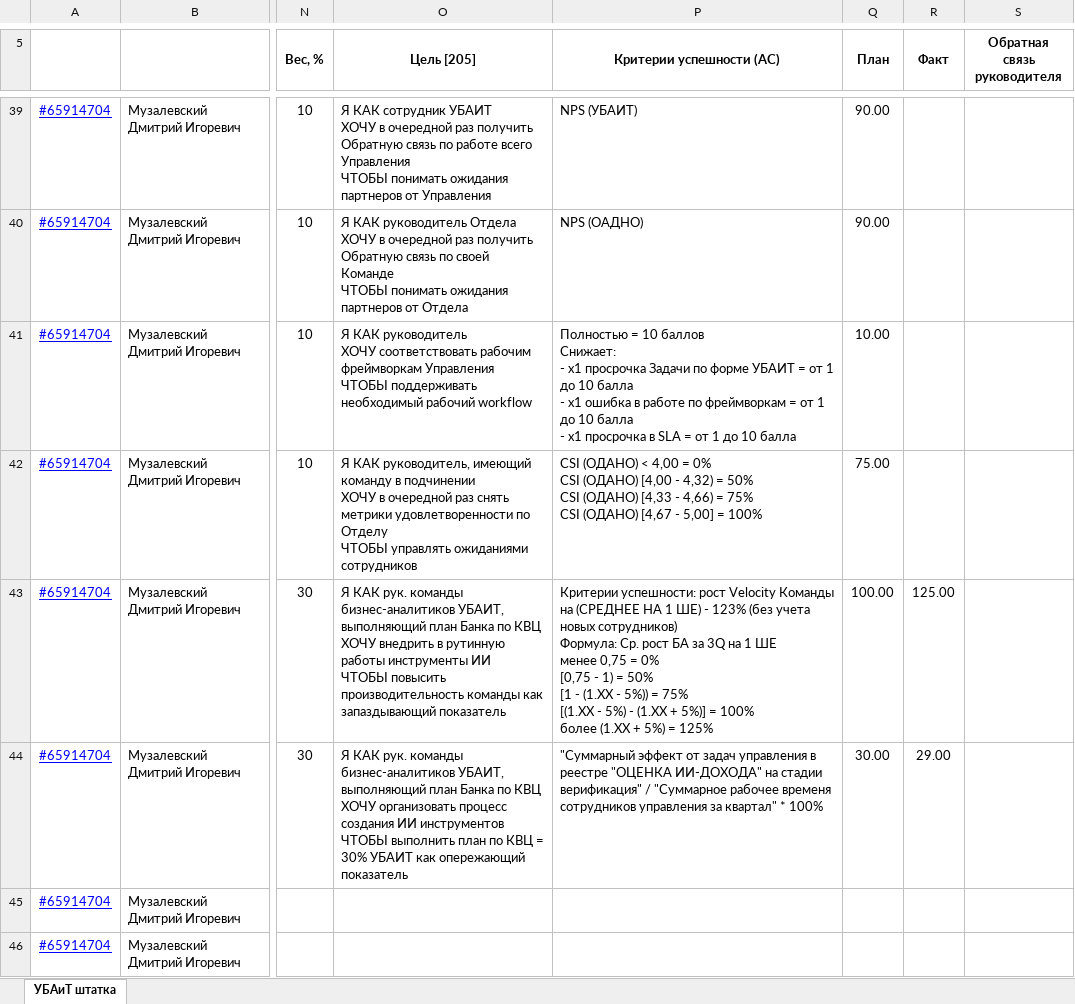
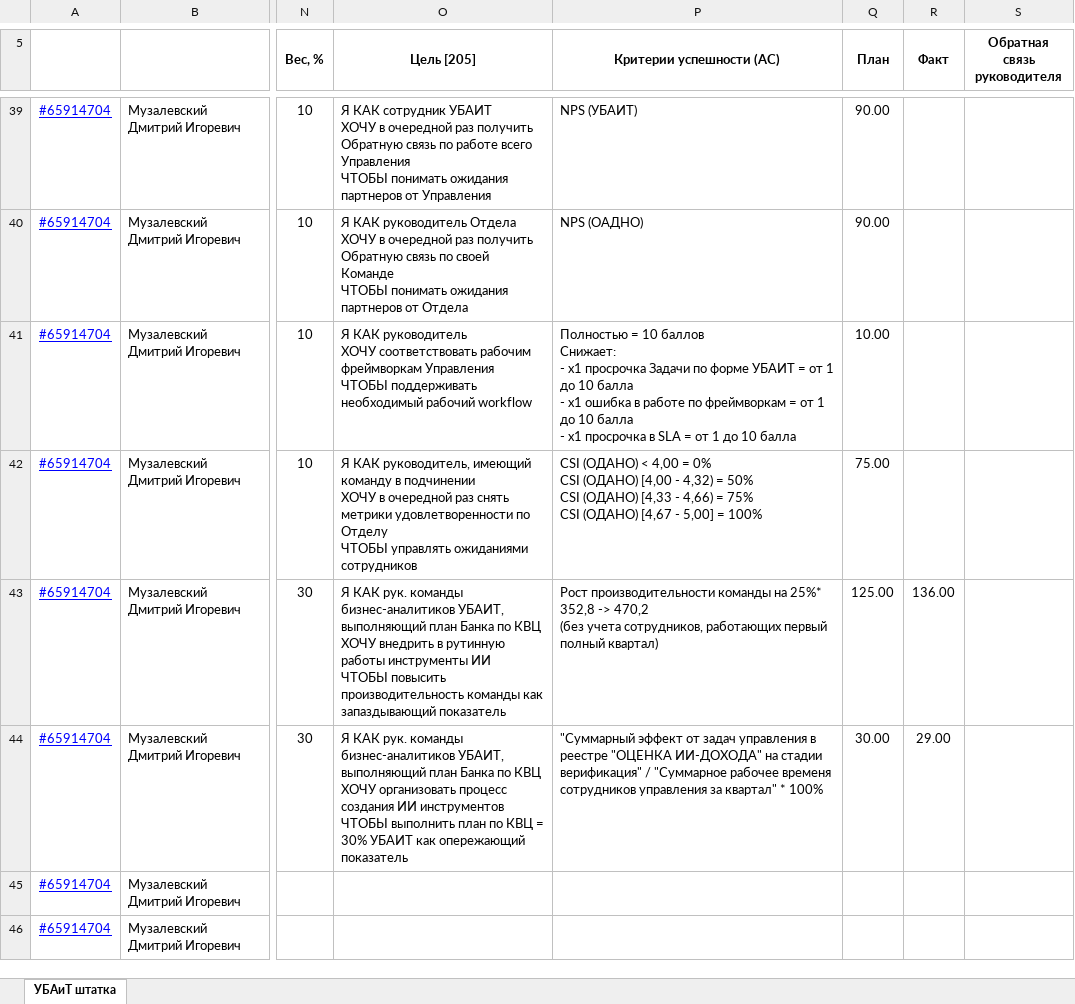
Before and after one commit to Tiffozi-ilia/AImatrix, an Excel workbook: KPI.xlsx, sheet УБАиТ штатка, drawn as a sheet; only a part is shown, gaps mark what is left out; values as stored, in another font and other column widths than the file's, no borders; ↵ is a line break in a cell; the diff covers the shown part only; the diff names each change by its address in the sheet, - before the commit and + after, or states it on an @@ line.

Commit message:
Add files via upload

```diff
--- a/KPI.xlsx (sheet УБАиТ штатка)
+++ b/KPI.xlsx (sheet УБАиТ штатка)
-P43 (Критерии успешности (AC)): Критерии успешности: рост Velocity Команды на (СРЕДНЕЕ НА 1 ШЕ) - 123% (без учета новых сотрудников) ↵ Формула: Ср. рост БА за 3Q на 1 ШЕ ↵ менее 0,75 = 0% ↵ [0,75 - 1) = 50% ↵ [1 - (1.XX - 5%)) = 75% ↵ [(1.XX - 5%) - (1.XX + 5%)] = 100% ↵ более (1.XX + 5%) = 125%
+P43 (Критерии успешности (AC)): Рост производительности команды на 25%* ↵ 352,8 -> 470,2 ↵ (без учета сотрудников, работающих первый полный квартал)
-Q43 (План): 100.00
+Q43 (План): 125.00
-R43 (Факт): 125.00
+R43 (Факт): 136.00
```
Also changed, not shown: 4 edited cells elsewhere in this sheet.
